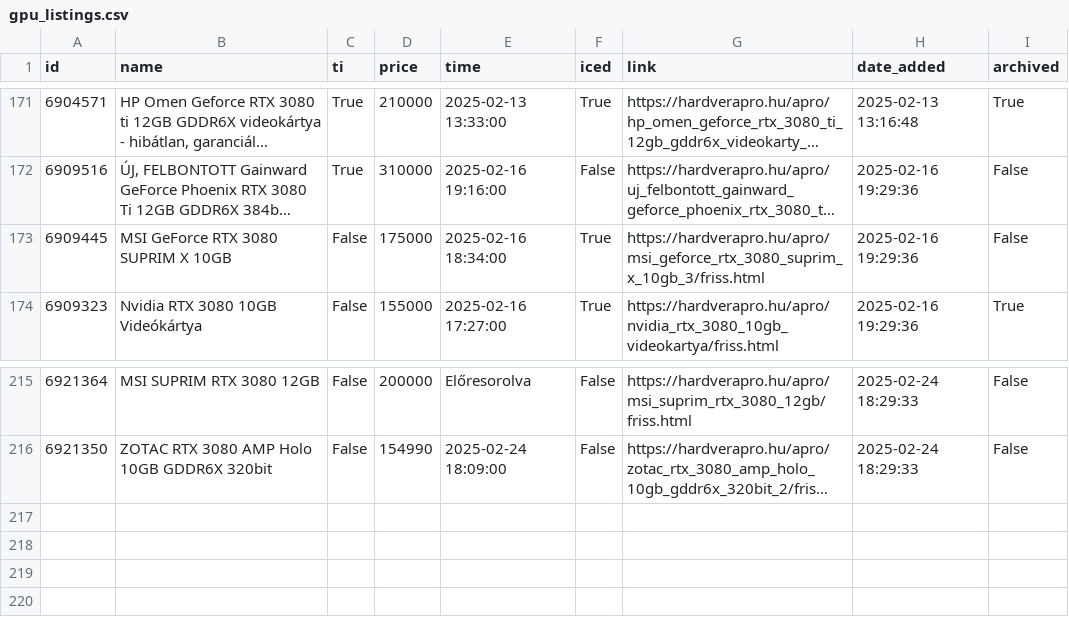
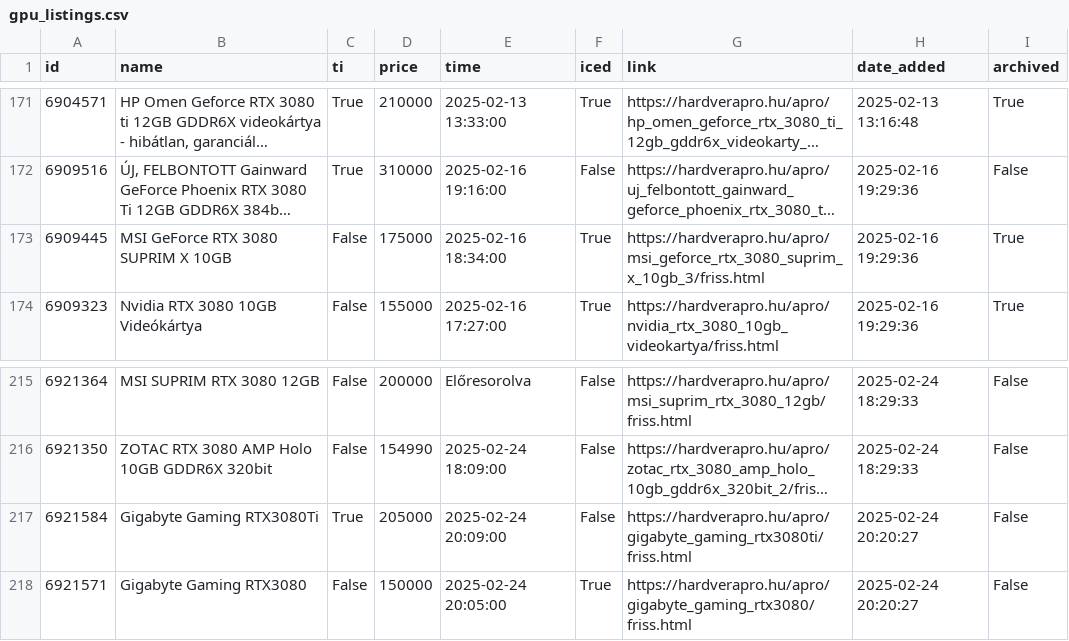
Before and after one commit to leviipope/scraping_hardverapro, a CSV file: gpu_listings.csv, drawn as a sheet; only a part is shown, gaps mark what is left out; long unchanged cells end in …; the diff names each change by its address in the sheet, - before the commit and + after, or states it on an @@ line.

```diff
--- a/gpu_listings.csv
+++ b/gpu_listings.csv
-I173 (archived): False
+I173 (archived): True
+row 217: 6921584 | Gigabyte Gaming RTX3080Ti | True | 205000 | 2025-02-24 20:09:00 | False | https://hardverapro.hu/apro/gigabyte_gaming_rtx3080ti/friss.html | 2025-02-24 20:20:27 | False
+row 218: 6921571 | Gigabyte Gaming RTX3080 | False | 150000 | 2025-02-24 20:05:00 | True | https://hardverapro.hu/apro/gigabyte_gaming_rtx3080/friss.html | 2025-02-24 20:20:27 | False
```
Also changed, not shown: 1 other file.
